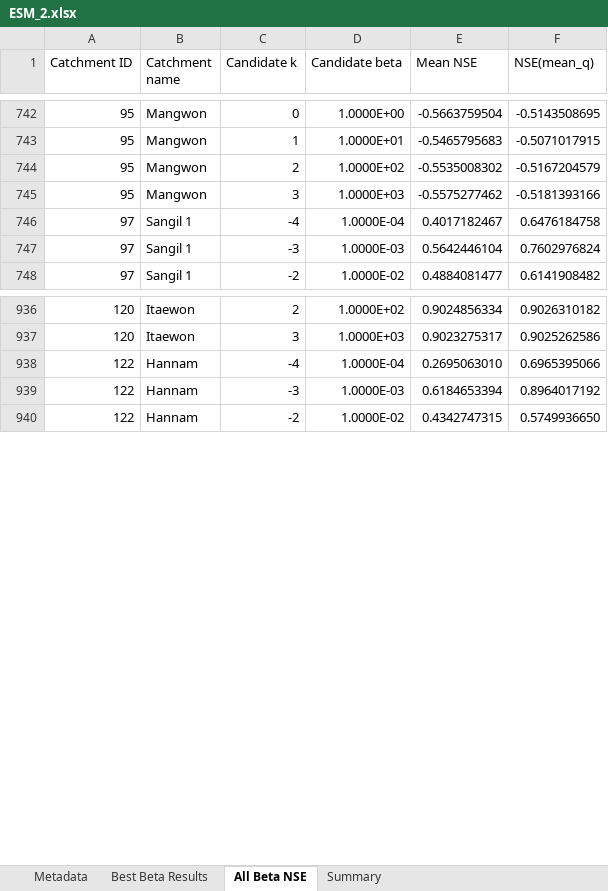
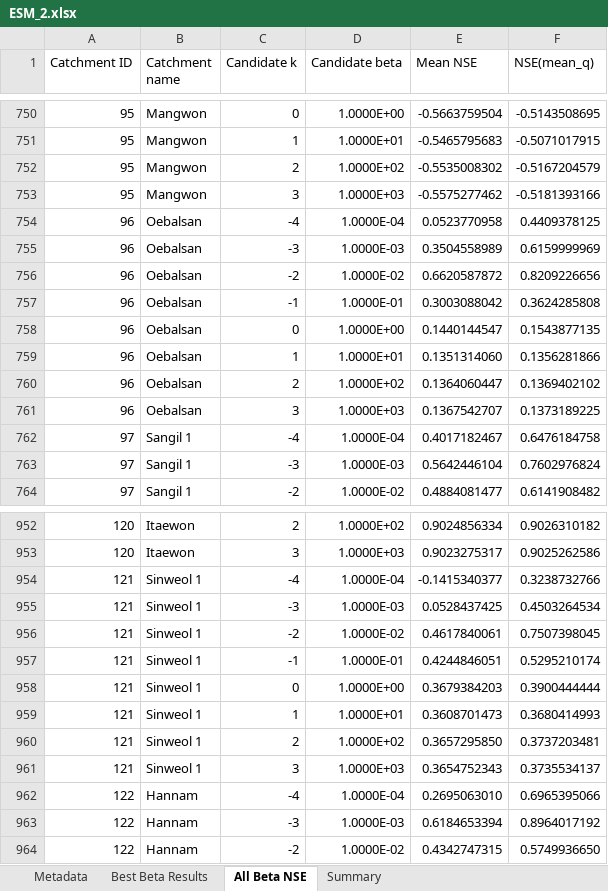
Before and after one commit to seokminsu99-byte/FMT_plug_PLENA, an Excel workbook: supplementary/ESM_2.xlsx, sheet All Beta NSE, drawn as a sheet; only a part is shown, gaps mark what is left out; values as stored, in another font and other column widths than the file's, no cell formats; the diff covers the shown part only; the diff names each change by its address in the sheet, - before the commit and + after, or states it on an @@ line.

```diff
--- a/supplementary/ESM_2.xlsx (sheet All Beta NSE)
+++ b/supplementary/ESM_2.xlsx (sheet All Beta NSE)
+row 754: 96 | Oebalsan | -4 | 1.0000E-04 | 0.0523770958 | 0.4409378125
+row 755: 96 | Oebalsan | -3 | 1.0000E-03 | 0.3504558989 | 0.6159999969
+row 756: 96 | Oebalsan | -2 | 1.0000E-02 | 0.6620587872 | 0.8209226656
+row 757: 96 | Oebalsan | -1 | 1.0000E-01 | 0.3003088042 | 0.3624285808
+row 758: 96 | Oebalsan | 0 | 1.0000E+00 | 0.1440144547 | 0.1543877135
+row 759: 96 | Oebalsan | 1 | 1.0000E+01 | 0.1351314060 | 0.1356281866
+row 760: 96 | Oebalsan | 2 | 1.0000E+02 | 0.1364060447 | 0.1369402102
+row 761: 96 | Oebalsan | 3 | 1.0000E+03 | 0.1367542707 | 0.1373189225
+row 954: 121 | Sinweol 1 | -4 | 1.0000E-04 | -0.1415340377 | 0.3238732766
+row 955: 121 | Sinweol 1 | -3 | 1.0000E-03 | 0.0528437425 | 0.4503264534
+row 956: 121 | Sinweol 1 | -2 | 1.0000E-02 | 0.4617840061 | 0.7507398045
+row 957: 121 | Sinweol 1 | -1 | 1.0000E-01 | 0.4244846051 | 0.5295210174
+row 958: 121 | Sinweol 1 | 0 | 1.0000E+00 | 0.3679384203 | 0.3900444444
+row 959: 121 | Sinweol 1 | 1 | 1.0000E+01 | 0.3608701473 | 0.3680414993
+row 960: 121 | Sinweol 1 | 2 | 1.0000E+02 | 0.3657295850 | 0.3737203481
+row 961: 121 | Sinweol 1 | 3 | 1.0000E+03 | 0.3654752343 | 0.3735534137
```
Also changed, not shown: 64 added rows elsewhere in this sheet, sheet Metadata, cell formats.
